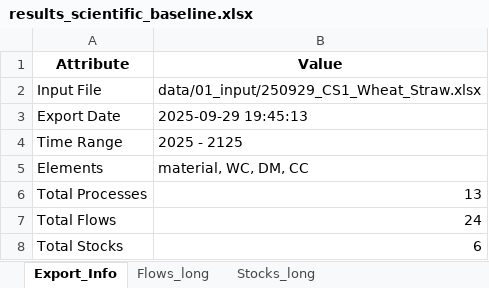
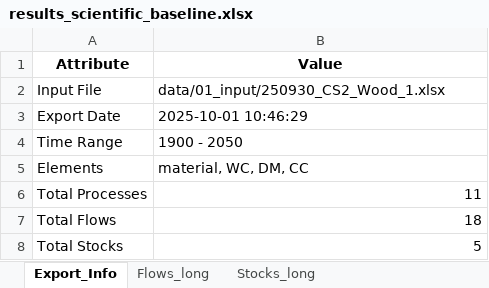
Before and after one commit to JScholz-tech/Biodym_JS, an Excel workbook: data/02_output/results_scientific_baseline.xlsx, sheet Export_Info, drawn as a sheet; values as stored, in another font and other column widths than the file's, no borders; the diff names each change by its address in the sheet, - before the commit and + after, or states it on an @@ line.

Commit message:
- Document 5 priority issues from user agenda - Analyze flow names, FOMP input flow, circulating processes - Plan Excel template improvements and visualization fixes - Start analysis of DSM circulating process issue with 250930_CS2_Wood_1.xlsx - EoL sorting process crashes when receiving input from second DSM process - Ready to debug DSM process configuration and flow routing"

```diff
--- a/data/02_output/results_scientific_baseline.xlsx (sheet Export_Info)
+++ b/data/02_output/results_scientific_baseline.xlsx (sheet Export_Info)
-B2 (Value): data/01_input/250929_CS1_Wheat_Straw.xlsx
+B2 (Value): data/01_input/250930_CS2_Wood_1.xlsx
-B3 (Value): 2025-09-29 19:45:13
+B3 (Value): 2025-10-01 10:46:29
-B4 (Value): 2025 - 2125
+B4 (Value): 1900 - 2050
-B6 (Value): 13
+B6 (Value): 11
-B7 (Value): 24
+B7 (Value): 18
-B8 (Value): 6
+B8 (Value): 5
```
Also changed, not shown: sheet Flows_long, sheet Stocks_long, sheet Flows_wide_material, sheet Flows_wide_DM, sheet Flows_wide_CC, sheet Flows_wide_WC, 4 more sheets, 1 other file.
